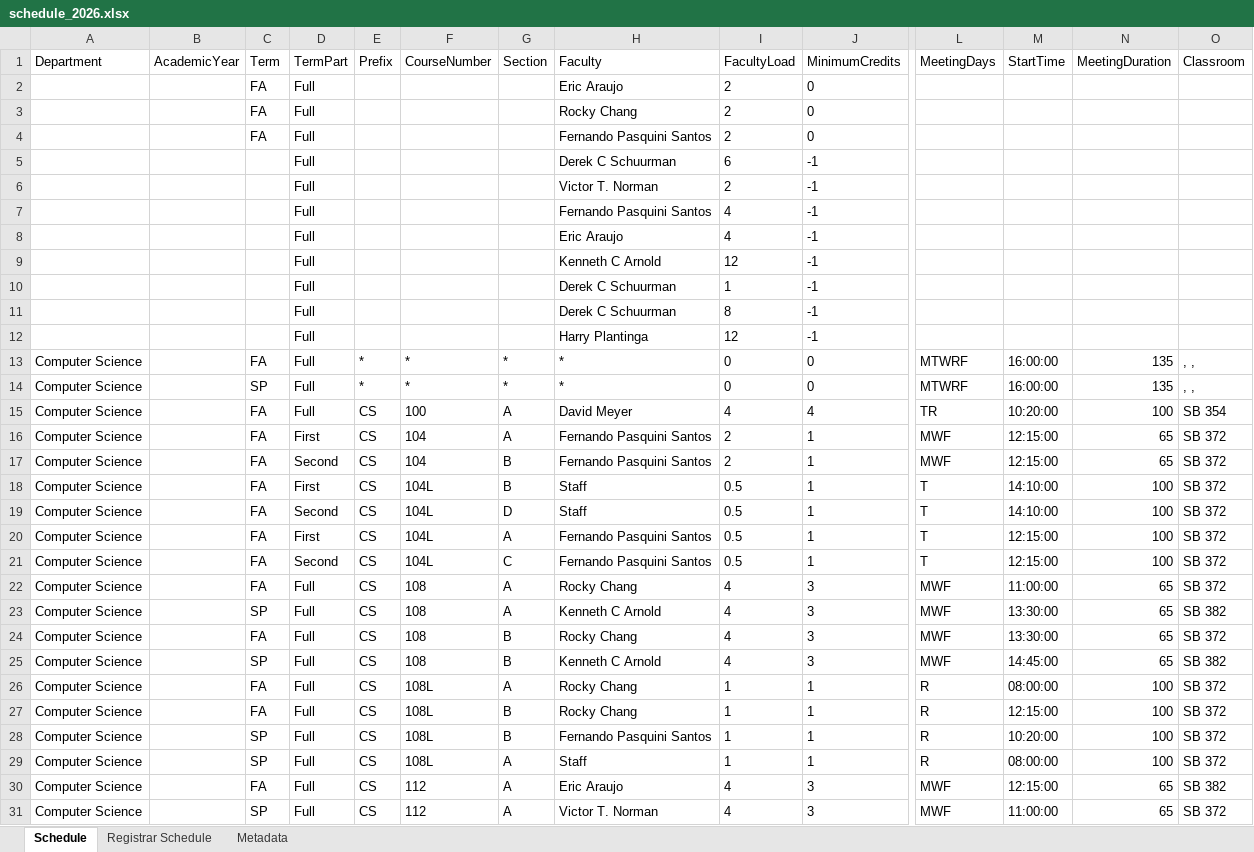
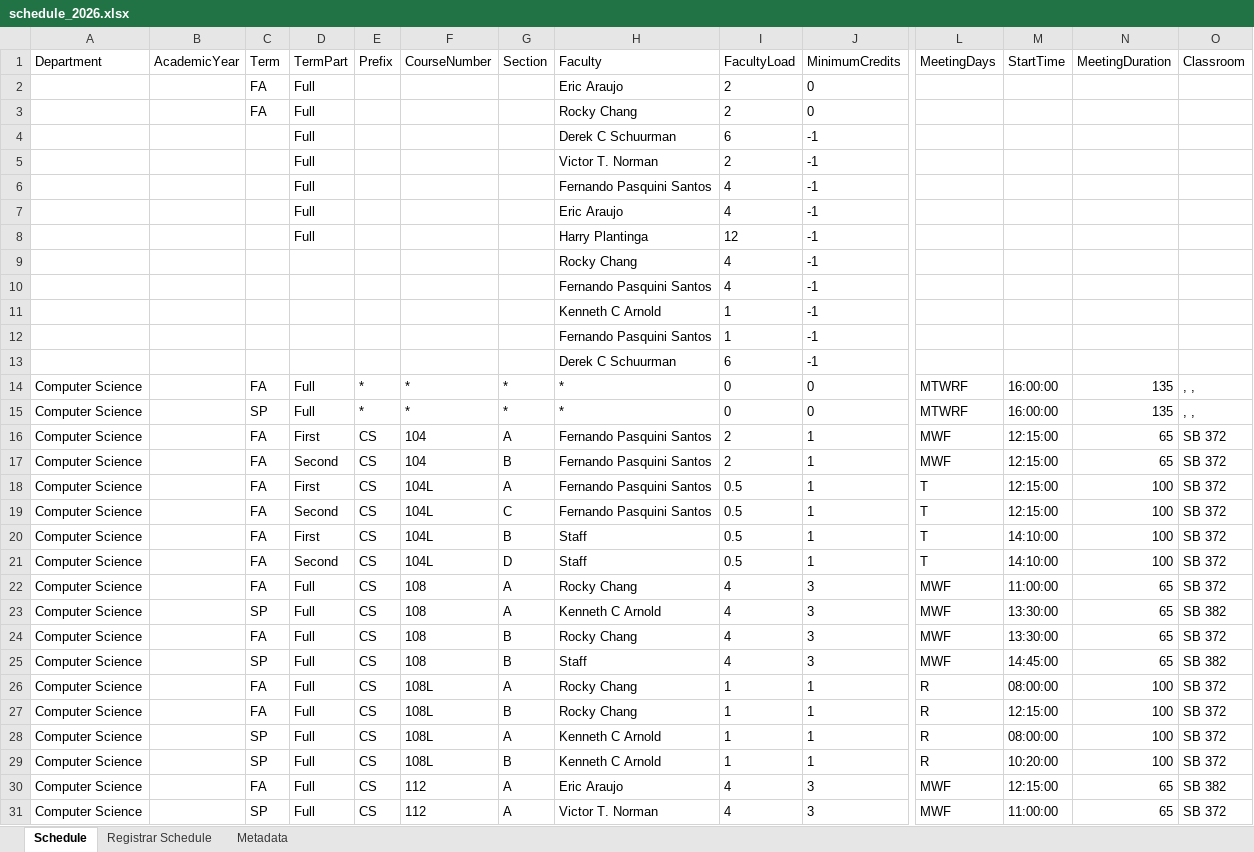
Before and after one commit to kvlinden/kvlinden.github.io, an Excel workbook: data/schedule_2026.xlsx, sheet Schedule, drawn as a sheet; only a part is shown, gaps mark what is left out; values as stored, in another font and other column widths than the file's, no borders; removed rows and columns are numbered as before the commit, all else as after; rows hold the shown columns only; the diff covers the shown part only; the diff names each change by its address in the sheet, - before the commit and + after, or states it on an @@ line.

```diff
--- a/data/schedule_2026.xlsx (sheet Schedule)
+++ b/data/schedule_2026.xlsx (sheet Schedule)
-row 4:  |  | FA | Full |  |  |  | Fernando Pasquini Santos | 2 | 0
-row 9:  |  |  | Full |  |  |  | Kenneth C Arnold | 12 | -1
-row 10:  |  |  | Full |  |  |  | Derek C Schuurman | 1 | -1
-row 11:  |  |  | Full |  |  |  | Derek C Schuurman | 8 | -1
+row 9:  |  |  |  |  |  |  | Rocky Chang | 4 | -1
+row 10:  |  |  |  |  |  |  | Fernando Pasquini Santos | 4 | -1
+row 11:  |  |  |  |  |  |  | Kenneth C Arnold | 1 | -1
+row 12:  |  |  |  |  |  |  | Fernando Pasquini Santos | 1 | -1
+row 13:  |  |  |  |  |  |  | Derek C Schuurman | 6 | -1
-row 15: Computer Science |  | FA | Full | CS | 100 | A | David Meyer | 4 | 4 | TR | 10:20:00 | 100 | SB 354
@@ row 20 moved to row 18: Computer Science @@
@@ row 21 moved to row 19: Computer Science @@
-H25 (Faculty): Kenneth C Arnold
+H25 (Faculty): Staff
-G28 (Section): B
+G28 (Section): A
-H28 (Faculty): Fernando Pasquini Santos
+H28 (Faculty): Kenneth C Arnold
-M28 (StartTime): 10:20:00
+M28 (StartTime): 08:00:00
-G29 (Section): A
+G29 (Section): B
-H29 (Faculty): Staff
+H29 (Faculty): Kenneth C Arnold
-M29 (StartTime): 08:00:00
+M29 (StartTime): 10:20:00
```
Also changed, not shown: 14 added rows, 13 removed rows and 36 edited cells elsewhere in this sheet, sheet Registrar Schedule, sheet Metadata.
